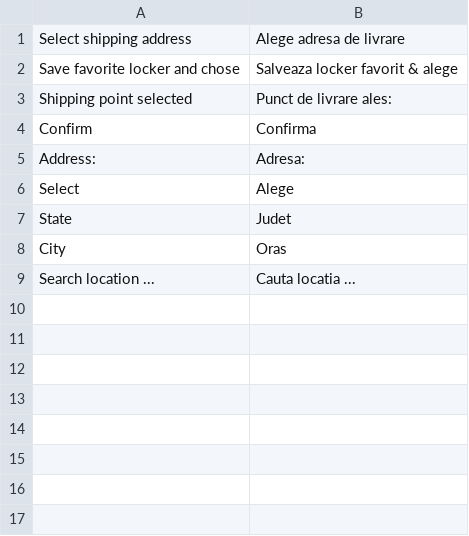
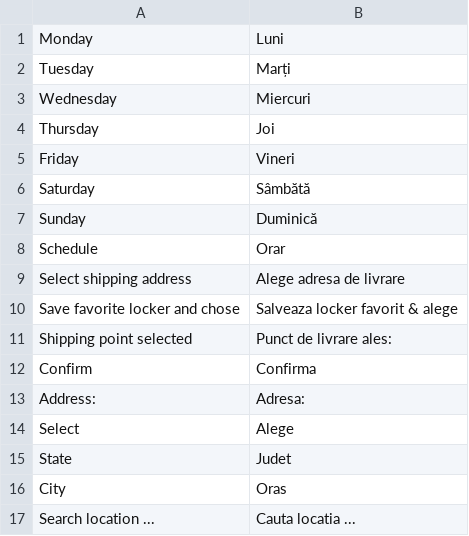
Before and after one commit to InnoshipTech/magento2, a CSV file: i18n/ro_RO.csv, drawn as a sheet.

```diff
--- a/i18n/ro_RO.csv
+++ b/i18n/ro_RO.csv
@@ -1 +1,9 @@
+"Monday","Luni"
+"Tuesday","Marți"
+"Wednesday","Miercuri"
+"Thursday","Joi"
+"Friday","Vineri"
+"Saturday","Sâmbătă"
+"Sunday","Duminică"
+"Schedule","Orar"
 "Select shipping address","Alege adresa de livrare"
```
Also changed, not shown: 8 other files.
